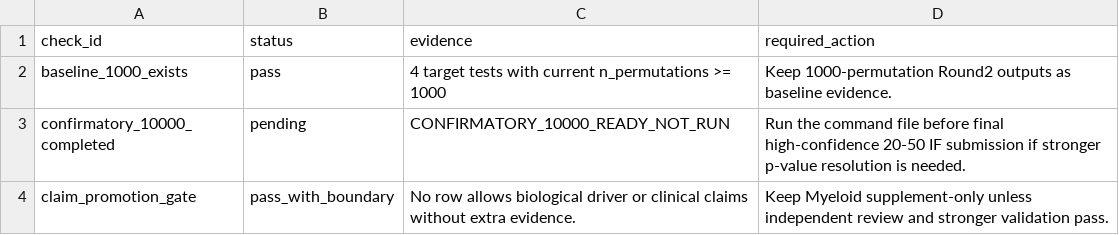
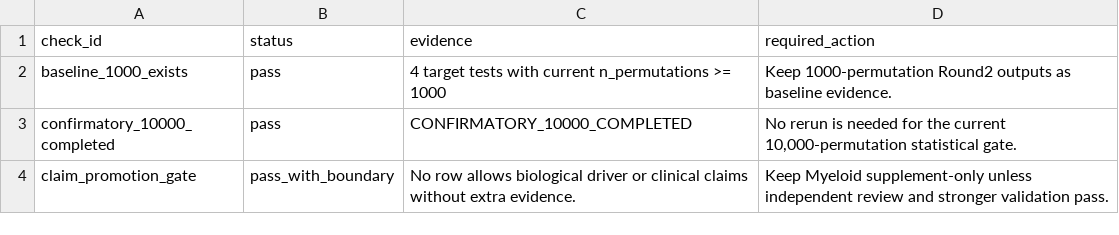
Before and after one commit to healthgreat/SheafSignal, a TSV file: benchmarks/results/confirmatory_10000/confirmatory_permutation_readiness.tsv, drawn as a sheet.

```diff
--- a/benchmarks/results/confirmatory_10000/confirmatory_permutation_readiness.tsv
+++ b/benchmarks/results/confirmatory_10000/confirmatory_permutation_readiness.tsv
@@ -2,3 +2,3 @@ check_id	status	evidence	required_action
 baseline_1000_exists	pass	4 target tests with current n_permutations >= 1000	Keep 1000-permutation Round2 outputs as baseline evidence.
-confirmatory_10000_completed	pending	CONFIRMATORY_10000_READY_NOT_RUN	Run the command file before final high-confidence 20-50 IF submission if stronger p-value resolution is needed.
+confirmatory_10000_completed	pass	CONFIRMATORY_10000_COMPLETED	No rerun is needed for the current 10,000-permutation statistical gate.
 claim_promotion_gate	pass_with_boundary	No row allows biological driver or clinical claims without extra evidence.	Keep Myeloid supplement-only unless independent review and stronger validation pass.
```
Also changed, not shown: benchmarks/results/confirmatory_10000/confirmatory_permutation_subset.tsv, manuscript/CLAIM_SAFETY_AUDIT.tsv, 26 other files.
